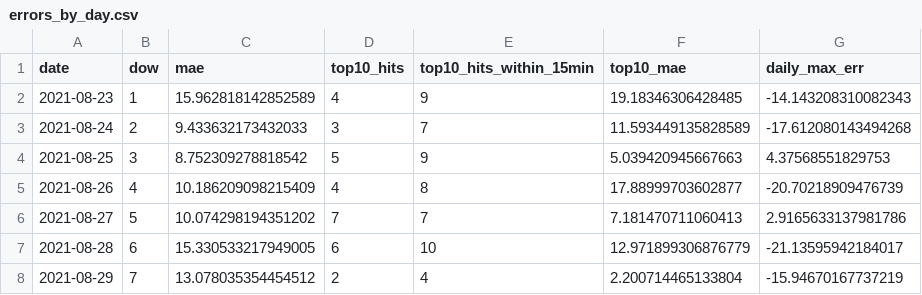
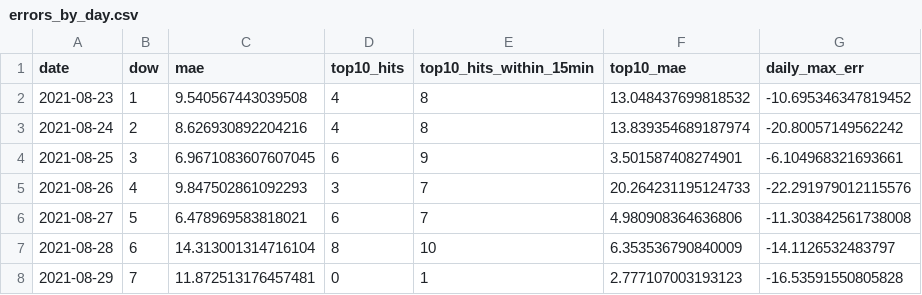
Before and after one commit to Jon-Irenicus/kamp_ai_competition, a CSV file: outputs/errors_by_day.csv, drawn as a sheet; only a part is shown; the diff covers the shown part only.

```diff
--- a/outputs/errors_by_day.csv
+++ b/outputs/errors_by_day.csv
@@ -1,8 +1,8 @@
 date,dow,mae,top10_hits,top10_hits_within_15min,top10_mae,daily_max_err
-2021-08-23,1,15.962818142852589,4,9,19.18346306428485,-14.143208310082343
-2021-08-24,2,9.433632173432033,3,7,11.593449135828589,-17.612080143494268
-2021-08-25,3,8.752309278818542,5,9,5.039420945667663,4.37568551829753
-2021-08-26,4,10.186209098215409,4,8,17.88999703602877,-20.70218909476739
-2021-08-27,5,10.074298194351202,7,7,7.181470711060413,2.9165633137981786
-2021-08-28,6,15.330533217949005,6,10,12.971899306876779,-21.13595942184017
-2021-08-29,7,13.078035354454512,2,4,2.200714465133804,-15.94670167737219
+2021-08-23,1,9.540567443039508,4,8,13.048437699818532,-10.695346347819452
+2021-08-24,2,8.626930892204216,4,8,13.839354689187974,-20.80057149562242
+2021-08-25,3,6.9671083607607045,6,9,3.501587408274901,-6.104968321693661
+2021-08-26,4,9.847502861092293,3,7,20.264231195124733,-22.291979012115576
+2021-08-27,5,6.478969583818021,6,7,4.980908364636806,-11.303842561738008
+2021-08-28,6,14.313001314716104,8,10,6.353536790840009,-14.1126532483797
+2021-08-29,7,11.872513176457481,0,1,2.777107003193123,-16.53591550805828
```
Also changed, not shown: 68 edited cells elsewhere in this file, outputs/errors_by_dow.csv, outputs/errors_by_hour.csv, 9 other files.
